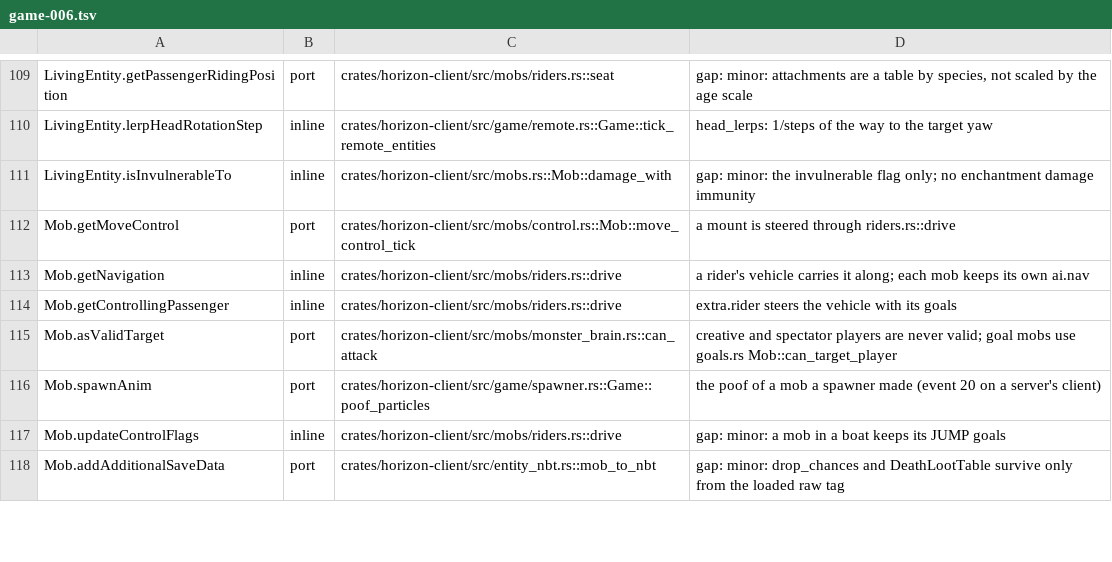
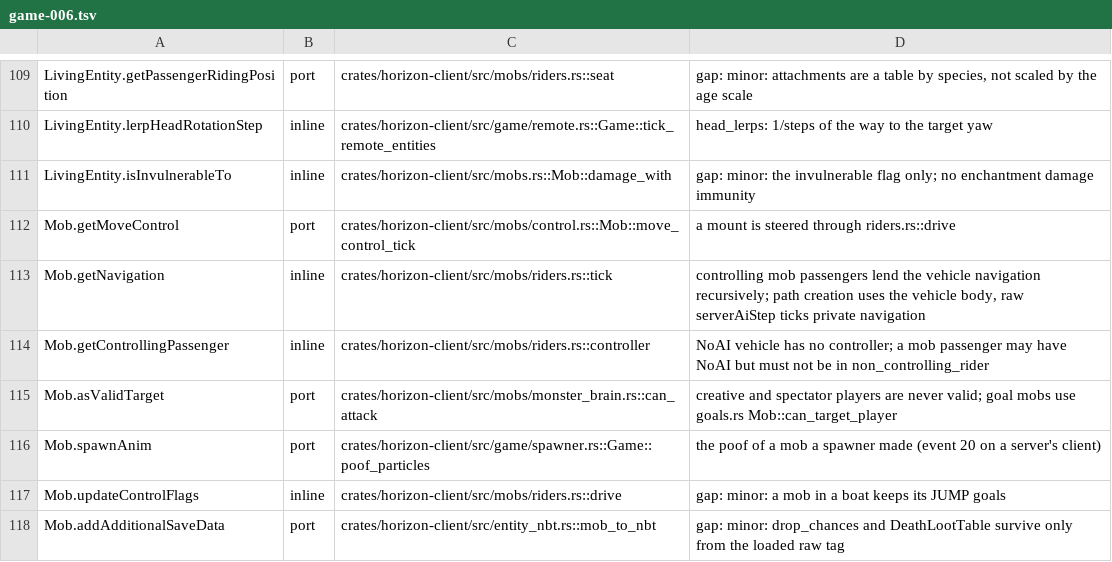
Before and after one commit to heyskylo/horizon-ios, a TSV file: tools/port_map/game-006.tsv, drawn as a sheet; only a part is shown, gaps mark what is left out.

```diff
--- a/tools/port_map/game-006.tsv
+++ b/tools/port_map/game-006.tsv
@@ -112,4 +112,4 @@ LivingEntity.isInvulnerableTo	inline	crates/horizon-client/src/mobs.rs::Mob::dam
 Mob.getMoveControl	port	crates/horizon-client/src/mobs/control.rs::Mob::move_control_tick	a mount is steered through riders.rs::drive
-Mob.getNavigation	inline	crates/horizon-client/src/mobs/riders.rs::drive	a rider's vehicle carries it along; each mob keeps its own ai.nav
-Mob.getControllingPassenger	inline	crates/horizon-client/src/mobs/riders.rs::drive	extra.rider steers the vehicle with its goals
+Mob.getNavigation	inline	crates/horizon-client/src/mobs/riders.rs::tick	controlling mob passengers lend the vehicle navigation recursively; path creation uses the vehicle body, raw serverAiStep ticks private navigation
+Mob.getControllingPassenger	inline	crates/horizon-client/src/mobs/riders.rs::controller	NoAI vehicle has no controller; a mob passenger may have NoAI but must not be in non_controlling_rider
 Mob.asValidTarget	port	crates/horizon-client/src/mobs/monster_brain.rs::can_attack	creative and spectator players are never valid; goal mobs use goals.rs Mob::can_target_player
```
Also changed, not shown: tools/port_map/game2-002.tsv, 8 other files.
